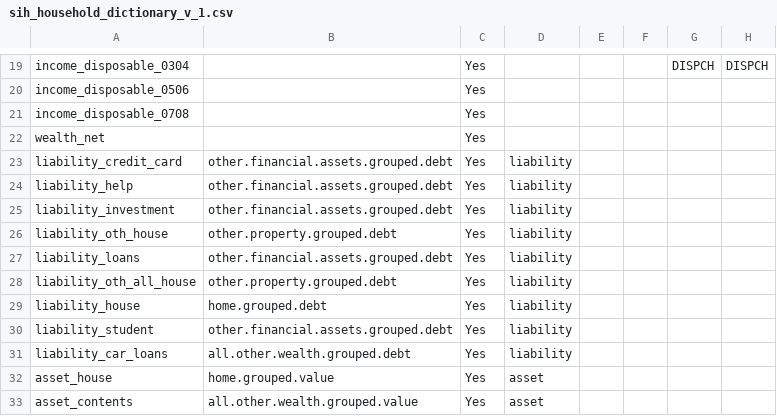
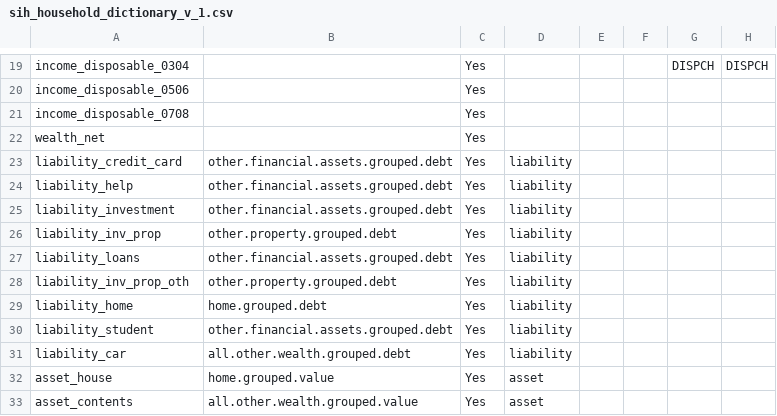
Before and after one commit to jonathananolan/readabsmicrodata, a CSV file: inst/extdata/sih_household_dictionary_v_1.csv, drawn as a sheet; only a part is shown, gaps mark what is left out; the diff names each change by its address in the sheet, - before the commit and + after, or states it on an @@ line.

```diff
--- a/inst/extdata/sih_household_dictionary_v_1.csv
+++ b/inst/extdata/sih_household_dictionary_v_1.csv
-A26: liability_oth_house
+A26: liability_inv_prop
-A28: liability_oth_all_house
+A28: liability_inv_prop_oth
-A29: liability_house
+A29: liability_home
-A31: liability_car_loans
+A31: liability_car
```
Also changed, not shown: 10 other files.
